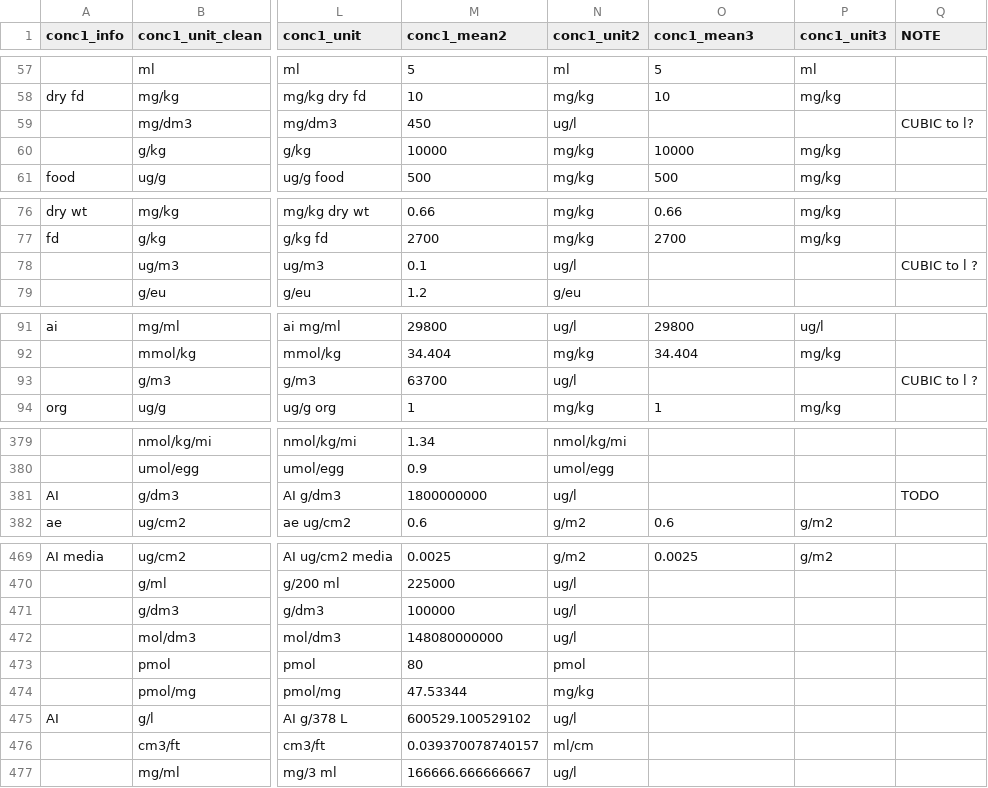
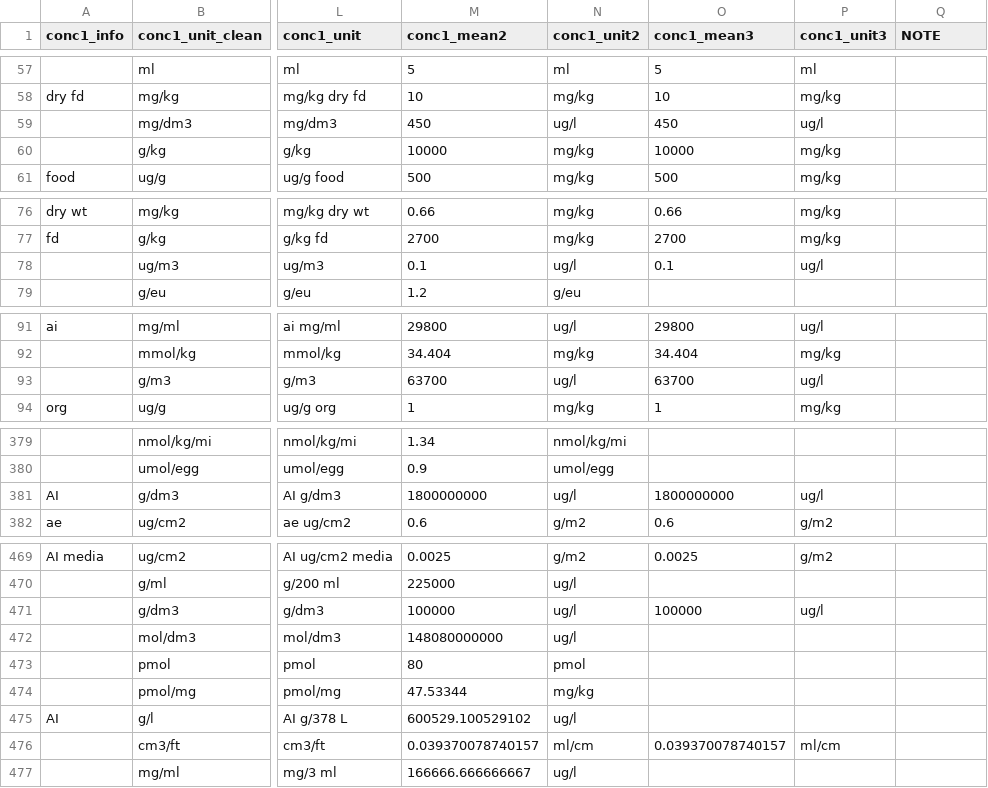
Before and after one commit to andschar/standartox-build, a CSV file: lookup/concentration_unit_lookup_chck.csv, drawn as a sheet; only a part is shown, gaps mark what is left out; the diff covers the shown part only; the diff names each change by its address in the sheet, - before the commit and + after, or states it on an @@ line.

```diff
--- a/lookup/concentration_unit_lookup_chck.csv
+++ b/lookup/concentration_unit_lookup_chck.csv
-O59 (conc1_mean3): (empty)
+O59 (conc1_mean3): 450
-P59 (conc1_unit3): (empty)
+P59 (conc1_unit3): ug/l
-Q59 (NOTE): CUBIC to l?
+Q59 (NOTE): (empty)
-O78 (conc1_mean3): (empty)
+O78 (conc1_mean3): 0.1
-P78 (conc1_unit3): (empty)
+P78 (conc1_unit3): ug/l
-Q78 (NOTE): CUBIC to l ?
+Q78 (NOTE): (empty)
-O93 (conc1_mean3): (empty)
+O93 (conc1_mean3): 63700
-P93 (conc1_unit3): (empty)
+P93 (conc1_unit3): ug/l
-Q93 (NOTE): CUBIC to l ?
+Q93 (NOTE): (empty)
-O381 (conc1_mean3): (empty)
+O381 (conc1_mean3): 1800000000
-P381 (conc1_unit3): (empty)
+P381 (conc1_unit3): ug/l
-Q381 (NOTE): TODO
+Q381 (NOTE): (empty)
-O471 (conc1_mean3): (empty)
+O471 (conc1_mean3): 100000
-P471 (conc1_unit3): (empty)
+P471 (conc1_unit3): ug/l
-O476 (conc1_mean3): (empty)
+O476 (conc1_mean3): 0.039370078740157
-P476 (conc1_unit3): (empty)
+P476 (conc1_unit3): ml/cm
```
Also changed, not shown: 18 edited cells elsewhere in this file, 2 other files.
